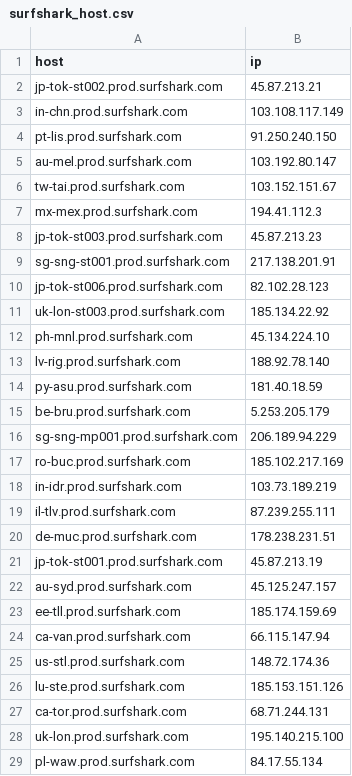
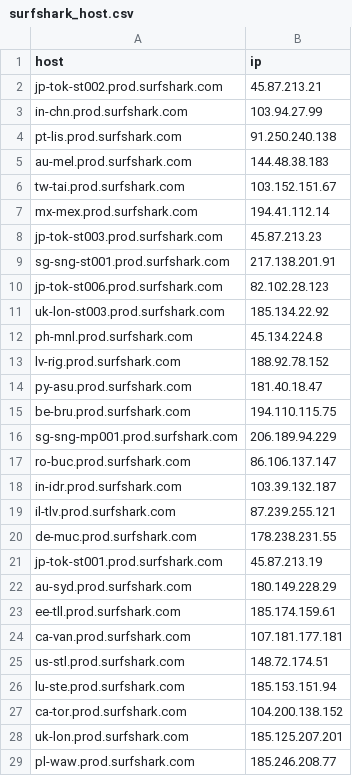
Before and after one commit to Mainstayz/surfshark_ping_test, a CSV file: surfshark_host.csv, drawn as a sheet; only a part is shown; the diff covers the shown part only.

Commit message:
update

```diff
--- a/surfshark_host.csv
+++ b/surfshark_host.csv
@@ -2,7 +2,7 @@ host,ip
 jp-tok-st002.prod.surfshark.com,45.87.213.21
-in-chn.prod.surfshark.com,103.108.117.149
-pt-lis.prod.surfshark.com,91.250.240.150
-au-mel.prod.surfshark.com,103.192.80.147
+in-chn.prod.surfshark.com,103.94.27.99
+pt-lis.prod.surfshark.com,91.250.240.138
+au-mel.prod.surfshark.com,144.48.38.183
 tw-tai.prod.surfshark.com,103.152.151.67
-mx-mex.prod.surfshark.com,194.41.112.3
+mx-mex.prod.surfshark.com,194.41.112.14
 jp-tok-st003.prod.surfshark.com,45.87.213.23
@@ -11,19 +11,19 @@ jp-tok-st006.prod.surfshark.com,82.102.28.123
 uk-lon-st003.prod.surfshark.com,185.134.22.92
-ph-mnl.prod.surfshark.com,45.134.224.10
-lv-rig.prod.surfshark.com,188.92.78.140
-py-asu.prod.surfshark.com,181.40.18.59
-be-bru.prod.surfshark.com,5.253.205.179
+ph-mnl.prod.surfshark.com,45.134.224.8
+lv-rig.prod.surfshark.com,188.92.78.152
+py-asu.prod.surfshark.com,181.40.18.47
+be-bru.prod.surfshark.com,194.110.115.75
 sg-sng-mp001.prod.surfshark.com,206.189.94.229
-ro-buc.prod.surfshark.com,185.102.217.169
-in-idr.prod.surfshark.com,103.73.189.219
-il-tlv.prod.surfshark.com,87.239.255.111
-de-muc.prod.surfshark.com,178.238.231.51
+ro-buc.prod.surfshark.com,86.106.137.147
+in-idr.prod.surfshark.com,103.39.132.187
+il-tlv.prod.surfshark.com,87.239.255.121
+de-muc.prod.surfshark.com,178.238.231.55
 jp-tok-st001.prod.surfshark.com,45.87.213.19
-au-syd.prod.surfshark.com,45.125.247.157
-ee-tll.prod.surfshark.com,185.174.159.69
-ca-van.prod.surfshark.com,66.115.147.94
-us-stl.prod.surfshark.com,148.72.174.36
-lu-ste.prod.surfshark.com,185.153.151.126
-ca-tor.prod.surfshark.com,68.71.244.131
-uk-lon.prod.surfshark.com,195.140.215.100
-pl-waw.prod.surfshark.com,84.17.55.134
+au-syd.prod.surfshark.com,180.149.228.29
+ee-tll.prod.surfshark.com,185.174.159.61
+ca-van.prod.surfshark.com,107.181.177.181
+us-stl.prod.surfshark.com,148.72.174.51
+lu-ste.prod.surfshark.com,185.153.151.94
+ca-tor.prod.surfshark.com,104.200.138.152
+uk-lon.prod.surfshark.com,185.125.207.201
+pl-waw.prod.surfshark.com,185.246.208.77
```
Also changed, not shown: 83 edited cells elsewhere in this file.
